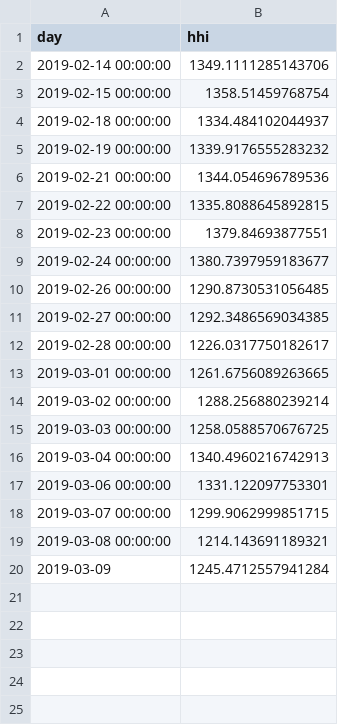
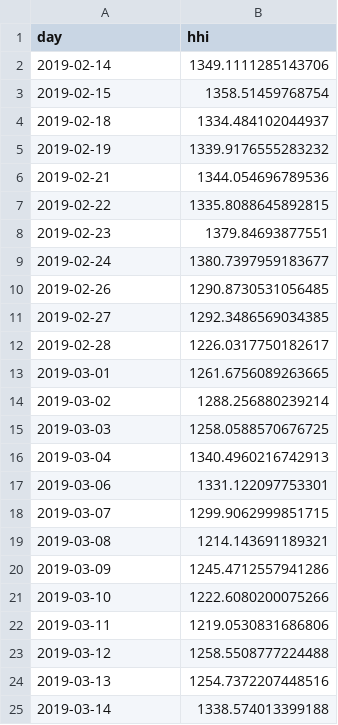
Before and after one commit to henriquerzo/btc-ml, a CSV file: hhi.csv, drawn as a sheet.

```diff
--- a/hhi.csv
+++ b/hhi.csv
@@ -1,20 +1,25 @@
 day,hhi
-2019-02-14 00:00:00,1349.1111285143706
-2019-02-15 00:00:00,1358.51459768754
-2019-02-18 00:00:00,1334.484102044937
-2019-02-19 00:00:00,1339.9176555283232
-2019-02-21 00:00:00,1344.054696789536
-2019-02-22 00:00:00,1335.8088645892815
-2019-02-23 00:00:00,1379.84693877551
-2019-02-24 00:00:00,1380.7397959183677
-2019-02-26 00:00:00,1290.8730531056485
-2019-02-27 00:00:00,1292.3486569034385
-2019-02-28 00:00:00,1226.0317750182617
-2019-03-01 00:00:00,1261.6756089263665
-2019-03-02 00:00:00,1288.256880239214
-2019-03-03 00:00:00,1258.0588570676725
-2019-03-04 00:00:00,1340.4960216742913
-2019-03-06 00:00:00,1331.122097753301
-2019-03-07 00:00:00,1299.9062999851715
-2019-03-08 00:00:00,1214.143691189321
-2019-03-09,1245.4712557941284
+2019-02-14,1349.1111285143706
+2019-02-15,1358.51459768754
+2019-02-18,1334.484102044937
+2019-02-19,1339.9176555283232
+2019-02-21,1344.054696789536
+2019-02-22,1335.8088645892815
+2019-02-23,1379.84693877551
+2019-02-24,1380.7397959183677
+2019-02-26,1290.8730531056485
+2019-02-27,1292.3486569034385
+2019-02-28,1226.0317750182617
+2019-03-01,1261.6756089263665
+2019-03-02,1288.256880239214
+2019-03-03,1258.0588570676725
+2019-03-04,1340.4960216742913
+2019-03-06,1331.122097753301
+2019-03-07,1299.9062999851715
+2019-03-08,1214.143691189321
+2019-03-09,1245.4712557941286
+2019-03-10,1222.6080200075266
+2019-03-11,1219.0530831686806
+2019-03-12,1258.5508777224488
+2019-03-13,1254.7372207448516
+2019-03-14,1338.574013399188
```
Also changed, not shown: 2 other files.
